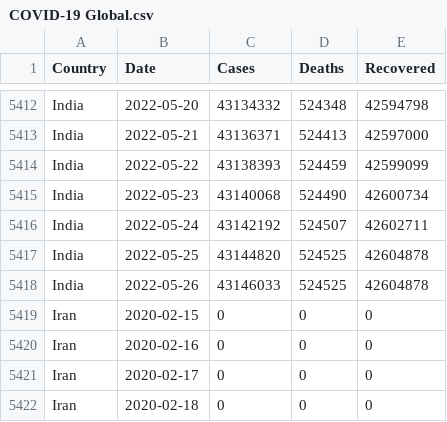
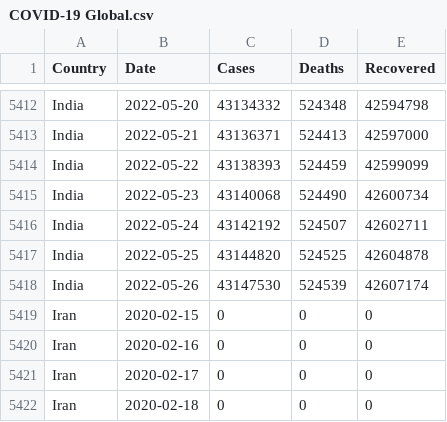
Before and after one commit to MMR-19/COVID-19-Data, a CSV file: COVID-19 Global.csv, drawn as a sheet; only a part is shown, gaps mark what is left out.

Commit message:
Global - 26/May/2022

```diff
--- a/COVID-19 Global.csv
+++ b/COVID-19 Global.csv
@@ -5417,3 +5417,3 @@ India,2022-05-24,43142192,524507,42602711
 India,2022-05-25,43144820,524525,42604878
-India,2022-05-26,43146033,524525,42604878
+India,2022-05-26,43147530,524539,42607174
 Iran,2020-02-15,0,0,0
```
